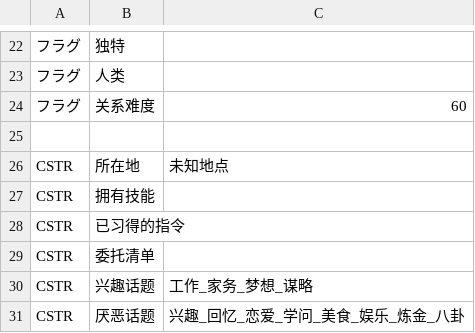
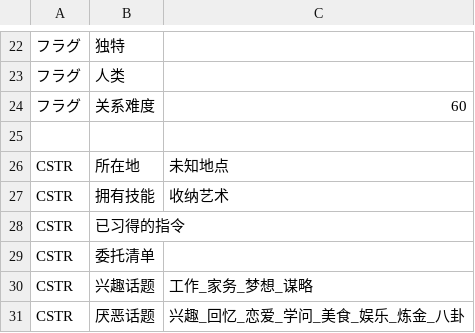
Before and after one commit to Future-R/erarorona, a CSV file: CSV/Chara/Chara14_柯尔.csv, drawn as a sheet; only a part is shown, gaps mark what is left out.

```diff
--- a/CSV/Chara/Chara14_柯尔.csv
+++ b/CSV/Chara/Chara14_柯尔.csv
@@ -26,3 +26,3 @@
 CSTR,所在地,未知地点
-CSTR,拥有技能,
+CSTR,拥有技能,收纳艺术
 CSTR,已习得的指令,
```
Also changed, not shown: 4 other files.
